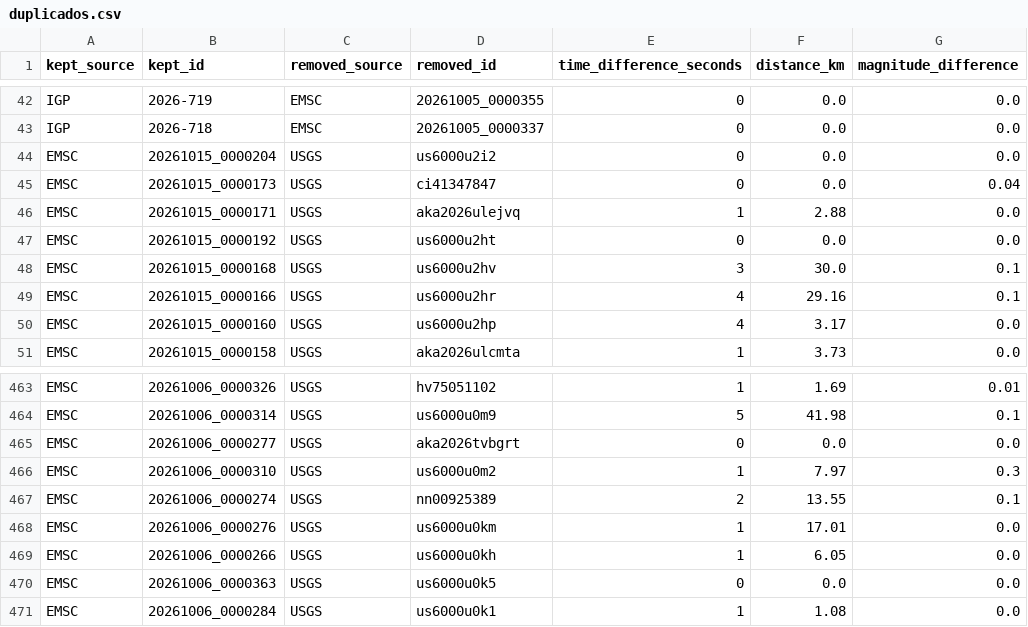
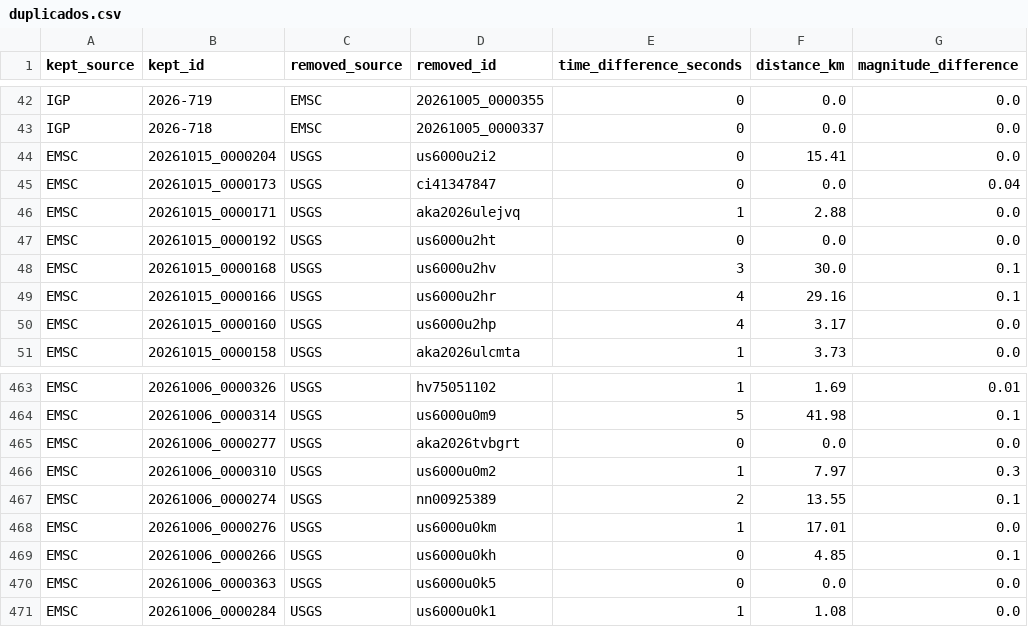
Before and after one commit to jcparodi-hue/earthquake3d-igp, a CSV file: docs/duplicados.csv, drawn as a sheet; only a part is shown, gaps mark what is left out.

```diff
--- a/docs/duplicados.csv
+++ b/docs/duplicados.csv
@@ -43,3 +43,3 @@ IGP,2026-719,EMSC,20261005_0000355,0,0.0,0.0
 IGP,2026-718,EMSC,20261005_0000337,0,0.0,0.0
-EMSC,20261015_0000204,USGS,us6000u2i2,0,0.0,0.0
+EMSC,20261015_0000204,USGS,us6000u2i2,0,15.41,0.0
 EMSC,20261015_0000173,USGS,ci41347847,0,0.0,0.04
@@ -468,3 +468,3 @@ EMSC,20261006_0000274,USGS,nn00925389,2,13.55,0.1
 EMSC,20261006_0000276,USGS,us6000u0km,1,17.01,0.0
-EMSC,20261006_0000266,USGS,us6000u0kh,1,6.05,0.0
+EMSC,20261006_0000266,USGS,us6000u0kh,0,4.85,0.1
 EMSC,20261006_0000363,USGS,us6000u0k5,0,0.0,0.0
```
Also changed, not shown: docs/historial_actualizaciones.csv, 4 other files.
